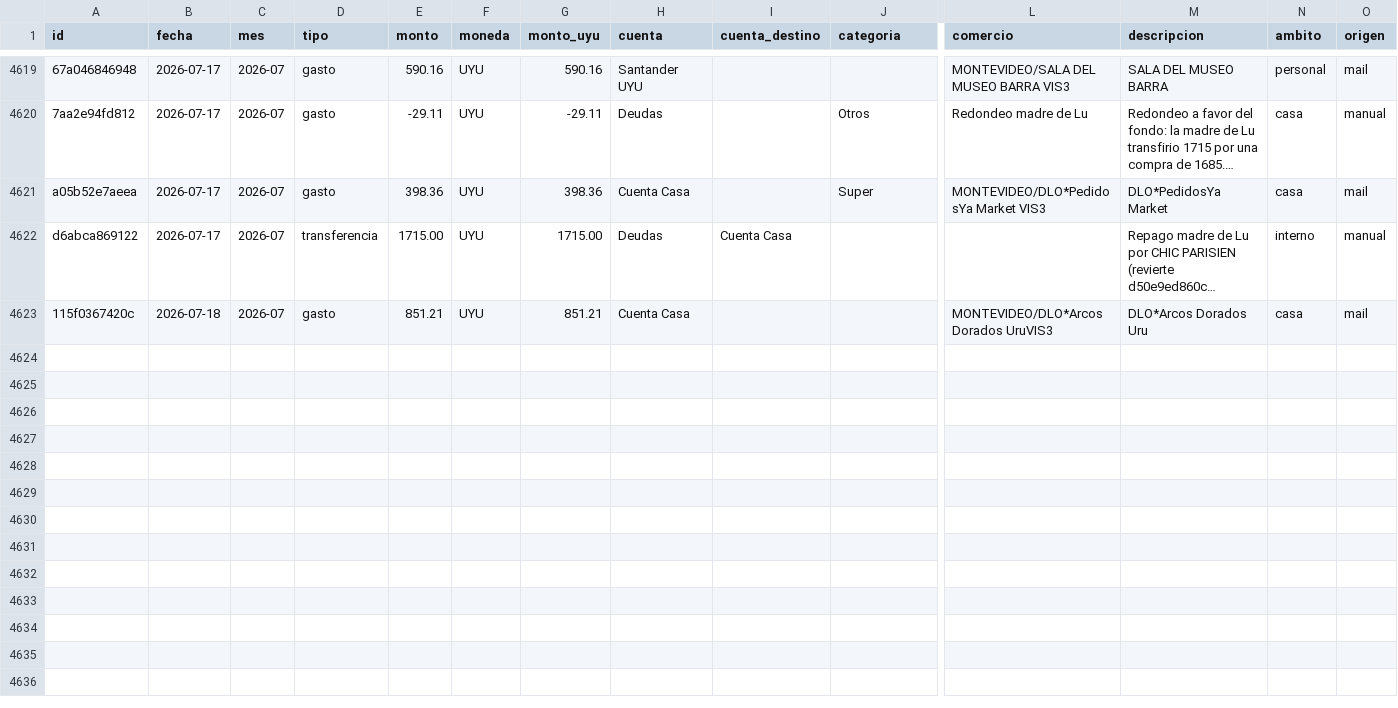
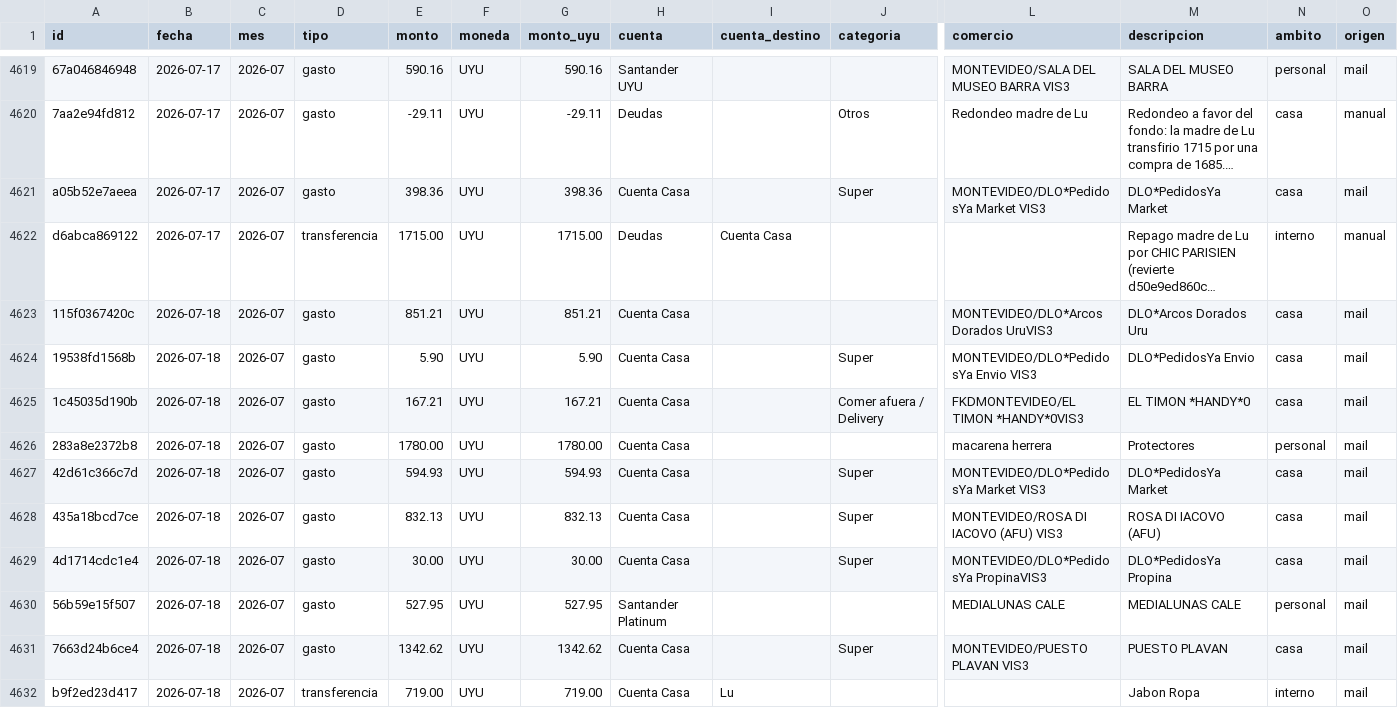
Before and after one commit to joacoguerrae/registro-gastos, a CSV file: data/ledger.csv, drawn as a sheet; only a part is shown, gaps mark what is left out; long unchanged cells end in …; rows hold the shown columns only; the diff names each change by its address in the sheet, - before the commit and + after, or states it on an @@ line.

```diff
--- a/data/ledger.csv
+++ b/data/ledger.csv
+row 4624: 19538fd1568b | 2026-07-18 | 2026-07 | gasto | 5.90 | UYU | 5.90 | Cuenta Casa |  | Super | MONTEVIDEO/DLO*PedidosYa Envio VIS3 | DLO*PedidosYa Envio | casa | mail
+row 4625: 1c45035d190b | 2026-07-18 | 2026-07 | gasto | 167.21 | UYU | 167.21 | Cuenta Casa |  | Comer afuera / Delivery | FKDMONTEVIDEO/EL TIMON *HANDY*0VIS3 | EL TIMON *HANDY*0 | casa | mail
+row 4626: 283a8e2372b8 | 2026-07-18 | 2026-07 | gasto | 1780.00 | UYU | 1780.00 | Cuenta Casa |  |  | macarena herrera | Protectores | personal | mail
+row 4627: 42d61c366c7d | 2026-07-18 | 2026-07 | gasto | 594.93 | UYU | 594.93 | Cuenta Casa |  | Super | MONTEVIDEO/DLO*PedidosYa Market VIS3 | DLO*PedidosYa Market | casa | mail
+row 4628: 435a18bcd7ce | 2026-07-18 | 2026-07 | gasto | 832.13 | UYU | 832.13 | Cuenta Casa |  | Super | MONTEVIDEO/ROSA DI IACOVO (AFU) VIS3 | ROSA DI IACOVO (AFU) | casa | mail
+row 4629: 4d1714cdc1e4 | 2026-07-18 | 2026-07 | gasto | 30.00 | UYU | 30.00 | Cuenta Casa |  | Super | MONTEVIDEO/DLO*PedidosYa PropinaVIS3 | DLO*PedidosYa Propina | casa | mail
+row 4630: 56b59e15f507 | 2026-07-18 | 2026-07 | gasto | 527.95 | UYU | 527.95 | Santander Platinum |  |  | MEDIALUNAS CALE | MEDIALUNAS CALE | personal | mail
+row 4631: 7663d24b6ce4 | 2026-07-18 | 2026-07 | gasto | 1342.62 | UYU | 1342.62 | Cuenta Casa |  | Super | MONTEVIDEO/PUESTO PLAVAN VIS3 | PUESTO PLAVAN | casa | mail
+row 4632: b9f2ed23d417 | 2026-07-18 | 2026-07 | transferencia | 719.00 | UYU | 719.00 | Cuenta Casa | Lu |  |  | Jabon Ropa | interno | mail
```
Also changed, not shown: data/pendientes.csv, data/staging/procesados.csv, 17 other files.
